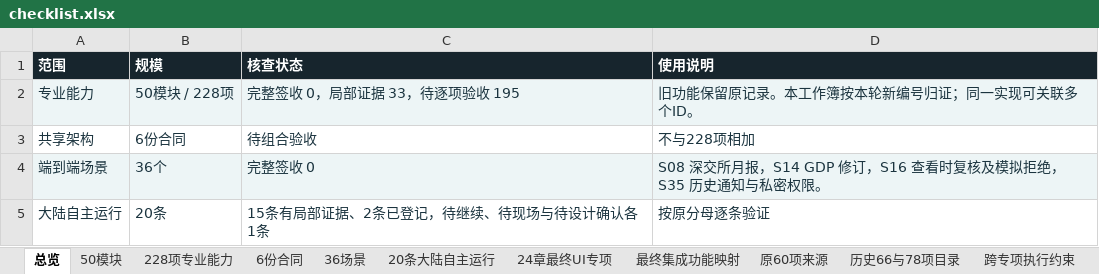
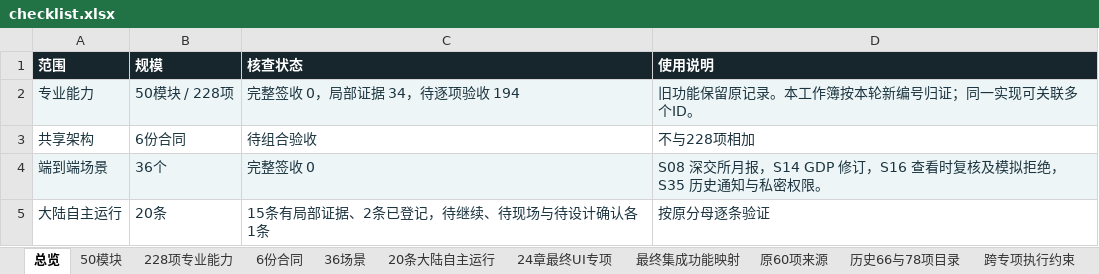
Before and after one commit to solviq87-cpu/v6-stock-system, an Excel workbook: docs/fayo-professional/deliverables/checklist.xlsx, sheet 总览, drawn as a sheet; only a part is shown; values as stored, in another font and other column widths than the file's, no borders; the diff names each change by its address in the sheet, - before the commit and + after, or states it on an @@ line.

```diff
--- a/docs/fayo-professional/deliverables/checklist.xlsx (sheet 总览)
+++ b/docs/fayo-professional/deliverables/checklist.xlsx (sheet 总览)
-C2 (核查状态): 完整签收 0，局部证据 33，待逐项验收 195
+C2 (核查状态): 完整签收 0，局部证据 34，待逐项验收 194
```
Also changed, not shown: sheet 228项专业能力, sheet 50模块, 4 other files.
